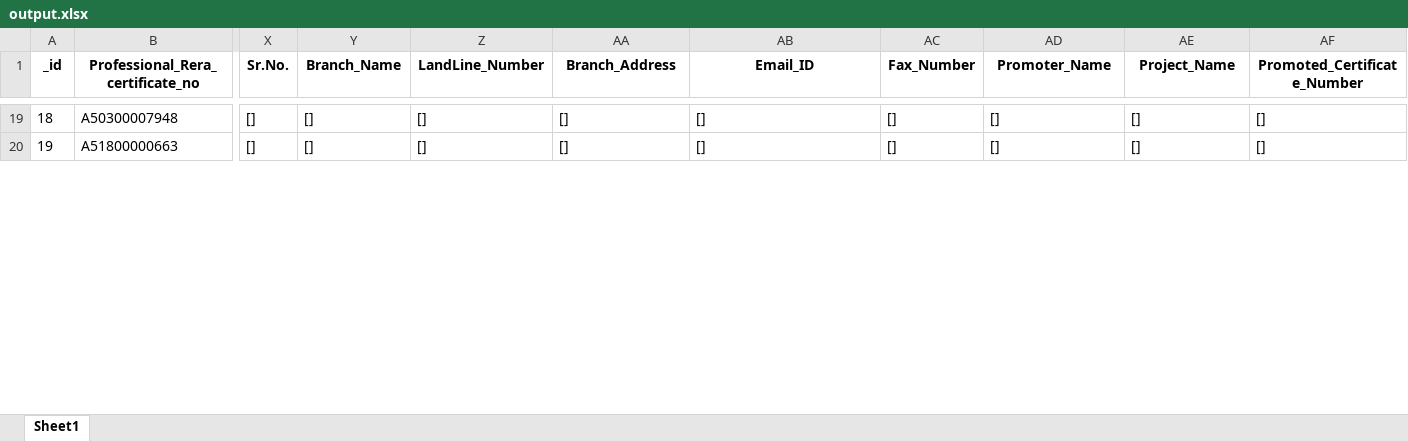
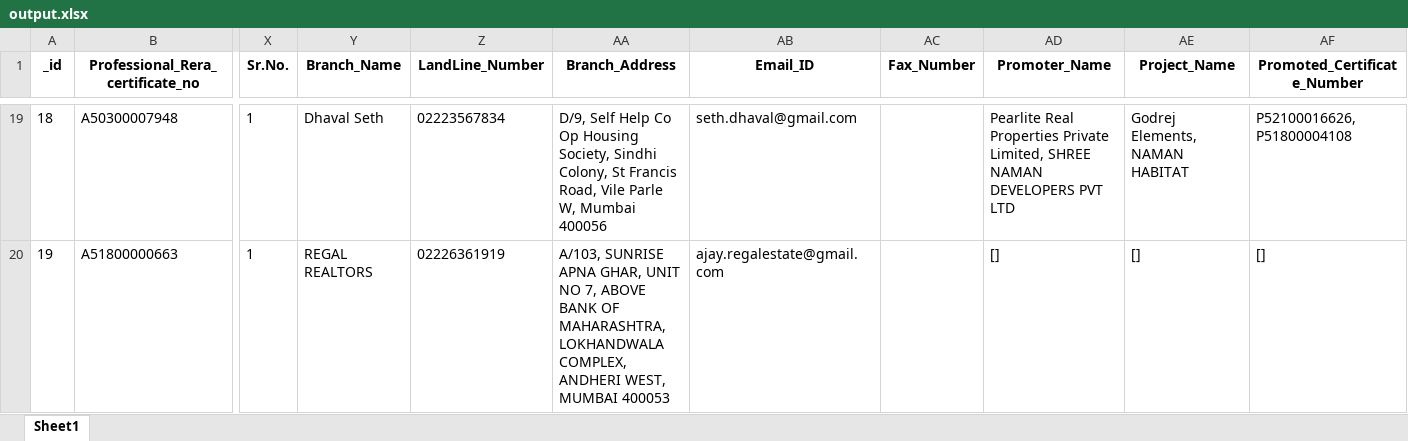
Before and after one commit to aarav141104/data_scraping, an Excel workbook: output.xlsx, sheet Sheet1, drawn as a sheet; only a part is shown, gaps mark what is left out; values as stored, in another font and other column widths than the file's, no borders; the diff covers the shown part only; the diff names each change by its address in the sheet, - before the commit and + after, or states it on an @@ line.

```diff
--- a/output.xlsx (sheet Sheet1)
+++ b/output.xlsx (sheet Sheet1)
-X19:X20 (Sr.No.): []
+X19:X20 (Sr.No.): 1
-Y19 (Branch_Name): []
+Y19 (Branch_Name): Dhaval Seth
-Z19 (LandLine_Number): []
+Z19 (LandLine_Number): 02223567834
-AA19 (Branch_Address): []
+AA19 (Branch_Address): D/9, Self Help Co Op Housing Society, Sindhi Colony, St Francis Road, Vile Parle W, Mumbai 400056
-AB19 (Email_ID): []
+AB19 (Email_ID): seth.dhaval@gmail.com
-AC19:AC20 (Fax_Number): []
+AC19:AC20 (Fax_Number): (empty)
-AD19 (Promoter_Name): []
+AD19 (Promoter_Name): Pearlite Real Properties Private Limited, SHREE NAMAN DEVELOPERS PVT LTD
-AE19 (Project_Name): []
+AE19 (Project_Name): Godrej Elements, NAMAN HABITAT
-AF19 (Promoted_Certificate_Number): []
+AF19 (Promoted_Certificate_Number): P52100016626, P51800004108
-Y20 (Branch_Name): []
+Y20 (Branch_Name): REGAL REALTORS
-Z20 (LandLine_Number): []
+Z20 (LandLine_Number): 02226361919
-AA20 (Branch_Address): []
+AA20 (Branch_Address): A/103, SUNRISE APNA GHAR, UNIT NO 7, ABOVE BANK OF MAHARASHTRA, LOKHANDWALA COMPLEX, ANDHERI WEST, MUMBAI 400053
-AB20 (Email_ID): []
+AB20 (Email_ID): ajay.regalestate@gmail.com
```
Also changed, not shown: 723 edited cells elsewhere in this sheet, 2 other files.
